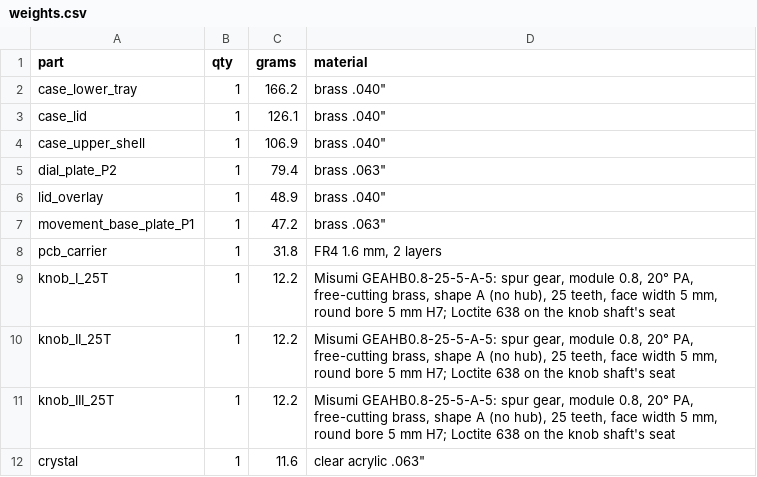
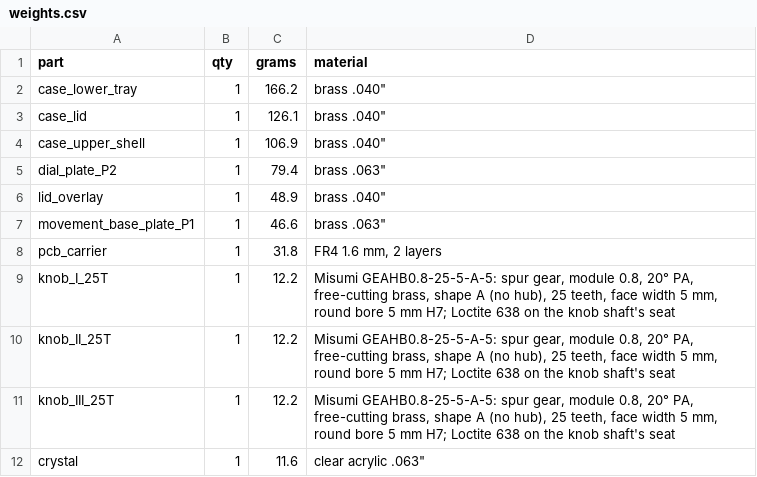
Before and after one commit to Kixantrix/alethiometer, a CSV file: hardware/out/weights.csv, drawn as a sheet; only a part is shown.

```diff
--- a/hardware/out/weights.csv
+++ b/hardware/out/weights.csv
@@ -6,3 +6,3 @@ dial_plate_P2,1,79.4,"brass .063"""
 lid_overlay,1,48.9,"brass .040"""
-movement_base_plate_P1,1,47.2,"brass .063"""
+movement_base_plate_P1,1,46.6,"brass .063"""
 pcb_carrier,1,31.8,"FR4 1.6 mm, 2 layers"
```
Also changed, not shown: 51 other files.
